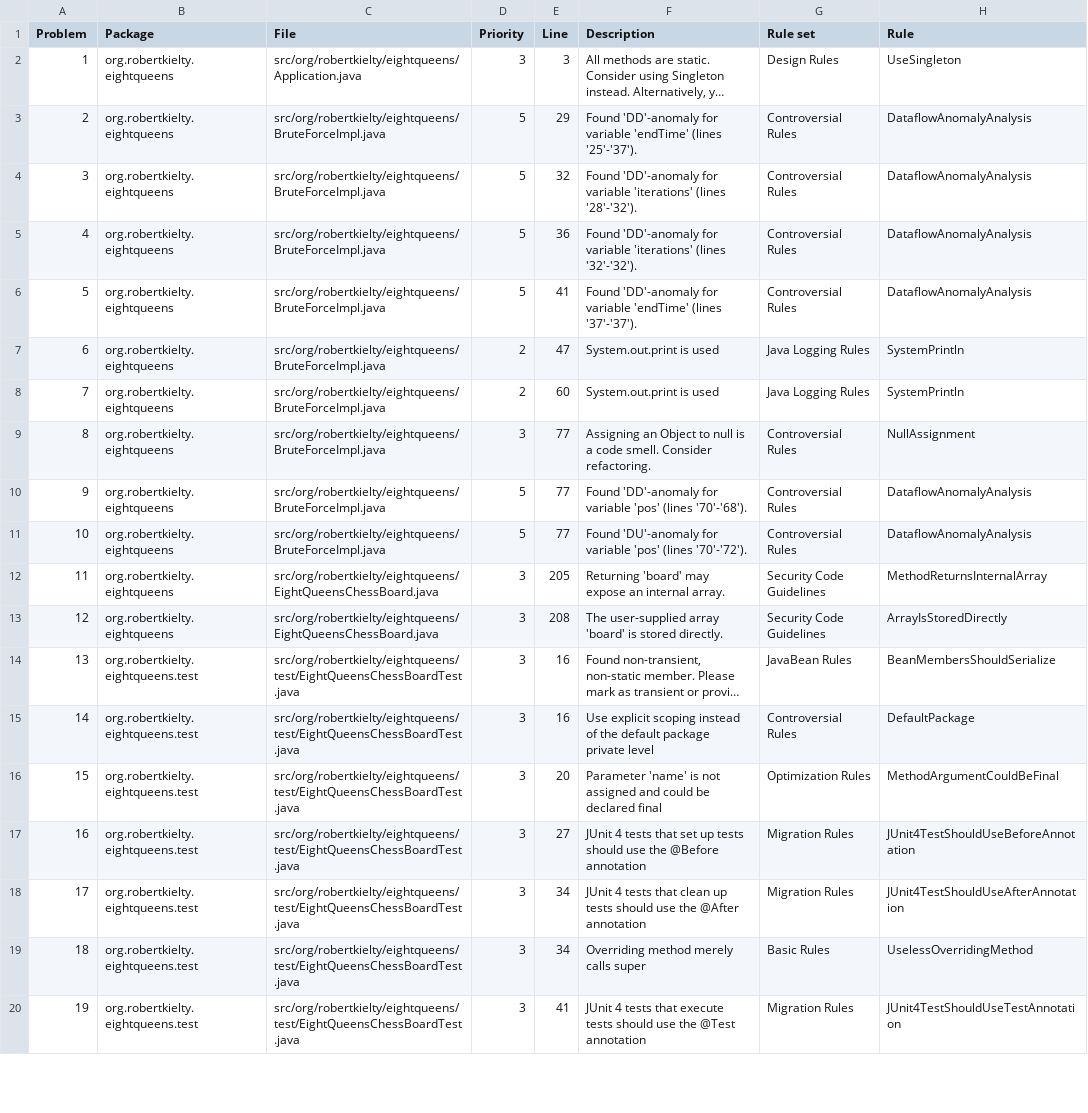
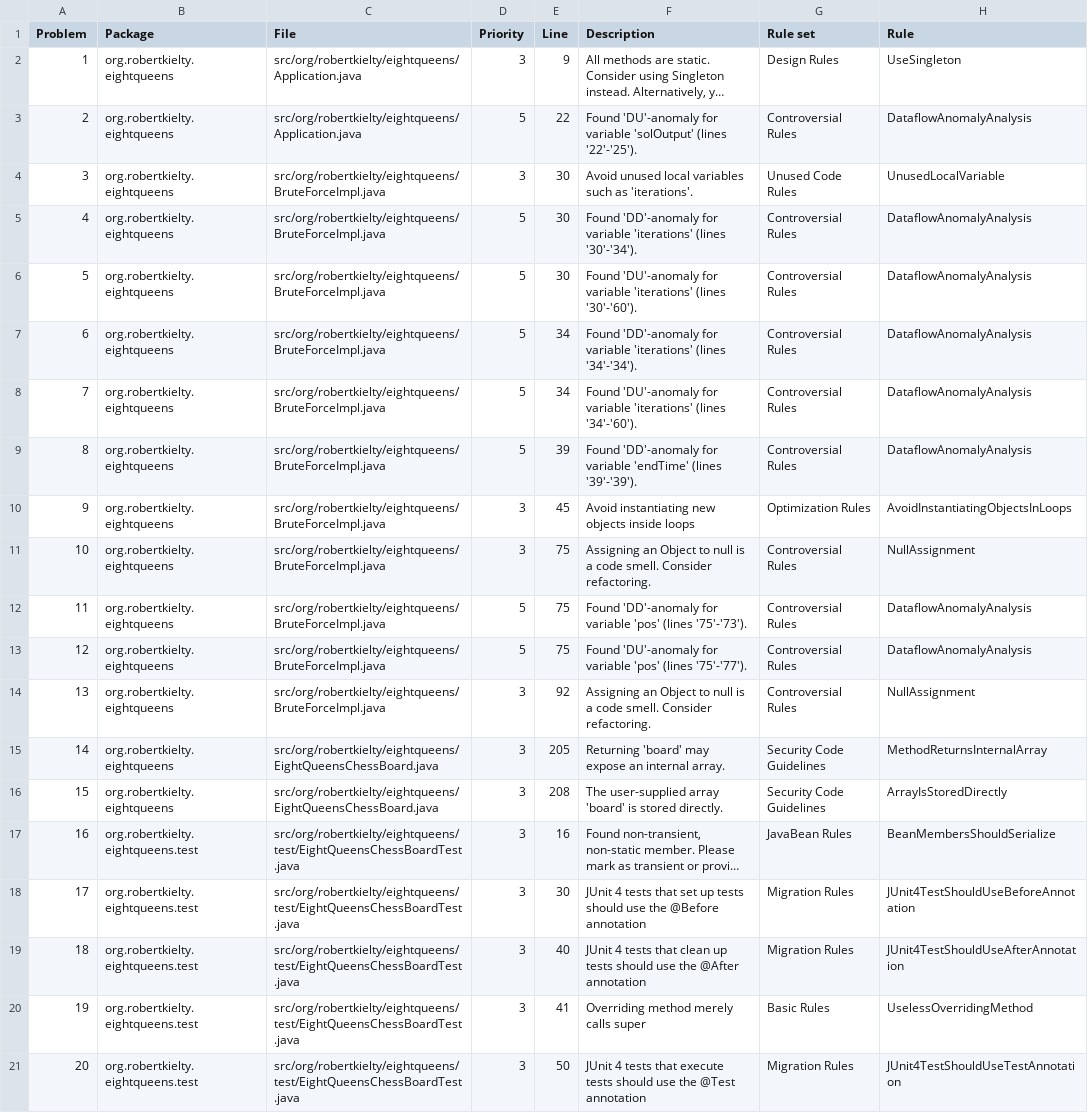
Before and after one commit to RobertKielty/q8impl, a CSV file: workspace/EightQueens/reports/pmd-report.csv, drawn as a sheet; only a part is shown; long unchanged cells end in …; removed rows and columns are numbered as before the commit, all else as after; the diff covers the shown part only; the diff names each change by its address in the sheet, - before the commit and + after, or states it on an @@ line.

Commit message:
Fixed a defect in tracking elapsed time in milli seconds.

```diff
--- a/workspace/EightQueens/reports/pmd-report.csv
+++ b/workspace/EightQueens/reports/pmd-report.csv
-E2 (Line): 3
+E2 (Line): 9
+row 3: 2 | org.robertkielty.eightqueens | src/org/robertkielty/eightqueens/Application.java | 5 | 22 | Found 'DU'-anomaly for variable 'solOutput' (lines '22'-'25'). | Controversial Rules | DataflowAnomalyAnalysis
+row 4: 3 | org.robertkielty.eightqueens | src/org/robertkielty/eightqueens/BruteForceImpl.java | 3 | 30 | Avoid unused local variables such as 'iterations'. | Unused Code Rules | UnusedLocalVariable
@@ column A (Problem) renumbered from row 5 down @@
-E5 (Line): 29
+E5 (Line): 30
-F5 (Description): …for variable 'endTime' (lines '25'-'37').
+F5 (Description): …for variable 'iterations' (lines '30'-'34').
-E6 (Line): 32
+E6 (Line): 30
-F6 (Description): Found 'DD'-anomaly for variable 'iterations' (lines '28'-'32').
+F6 (Description): Found 'DU'-anomaly for variable 'iterations' (lines '30'-'60').
-E7 (Line): 36
+E7 (Line): 34
-F7 (Description): …'iterations' (lines '32'-'32').
+F7 (Description): …'iterations' (lines '34'-'34').
-E8 (Line): 41
+E8 (Line): 34
-F8 (Description): Found 'DD'-anomaly for variable 'endTime' (lines '37'-'37').
+F8 (Description): Found 'DU'-anomaly for variable 'iterations' (lines '34'-'60').
-D9 (Priority): 2
+D9 (Priority): 5
-E9 (Line): 47
+E9 (Line): 39
-F9 (Description): System.out.print is used
+F9 (Description): Found 'DD'-anomaly for variable 'endTime' (lines '39'-'39').
-G9 (Rule set): Java Logging Rules
+G9 (Rule set): Controversial Rules
-H9 (Rule): SystemPrintln
+H9 (Rule): DataflowAnomalyAnalysis
-D10 (Priority): 2
+D10 (Priority): 3
-E10 (Line): 60
+E10 (Line): 45
-F10 (Description): System.out.print is used
+F10 (Description): Avoid instantiating new objects inside loops
-G10 (Rule set): Java Logging Rules
+G10 (Rule set): Optimization Rules
-H10 (Rule): SystemPrintln
+H10 (Rule): AvoidInstantiatingObjectsInLoops
-E11:E13 (Line): 77
+E11:E13 (Line): 75
-F12 (Description): …'pos' (lines '70'-'68').
+F12 (Description): …'pos' (lines '75'-'73').
-F13 (Description): …'pos' (lines '70'-'72').
+F13 (Description): …'pos' (lines '75'-'77').
+row 14: 13 | org.robertkielty.eightqueens | src/org/robertkielty/eightqueens/BruteForceImpl.java | 3 | 92 | Assigning an Object to null is a code smell. Consider refactoring. | Controversial Rules | NullAssignment
-row 15: 14 | org.robertkielty.eightqueens.test | src/org/robertkielty/eightqueens/test/EightQueensChessBoardTest.java | 3 | 16 | Use explicit scoping instead of the default package private level | Controversial Rules | DefaultPackage
-row 16: 15 | org.robertkielty.eightqueens.test | src/org/robertkielty/eightqueens/test/EightQueensChessBoardTest.java | 3 | 20 | Parameter 'name' is not assigned and could be declared final | Optimization Rules | MethodArgumentCouldBeFinal
-E18 (Line): 27
+E18 (Line): 30
-E19 (Line): 34
+E19 (Line): 40
-E20 (Line): 34
+E20 (Line): 41
-E21 (Line): 41
+E21 (Line): 50
```
Also changed, not shown: 11 removed rows and 11 edited cells elsewhere in this file, 6 other files.
